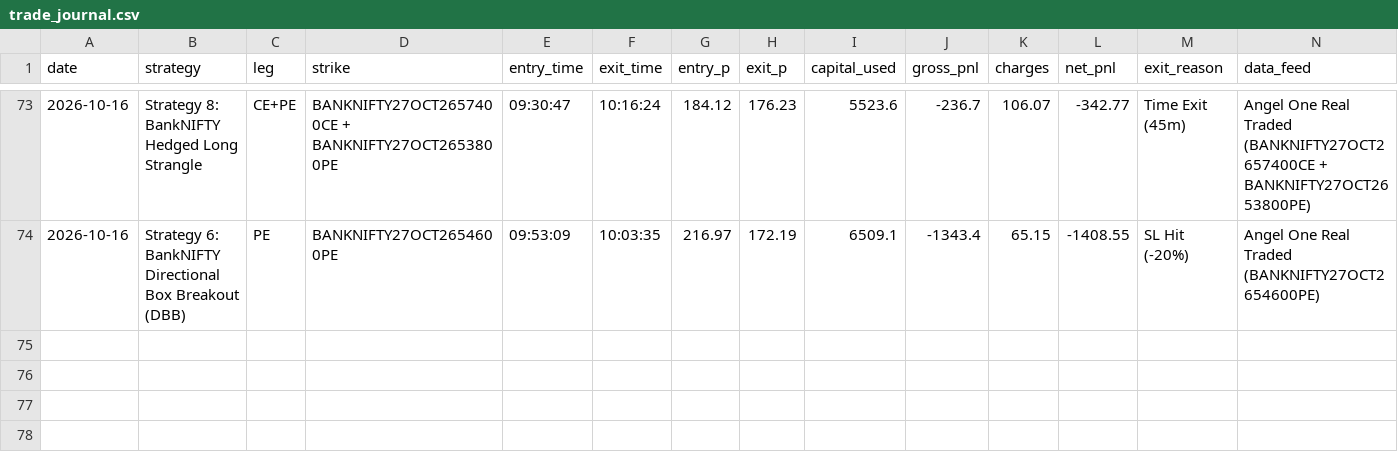
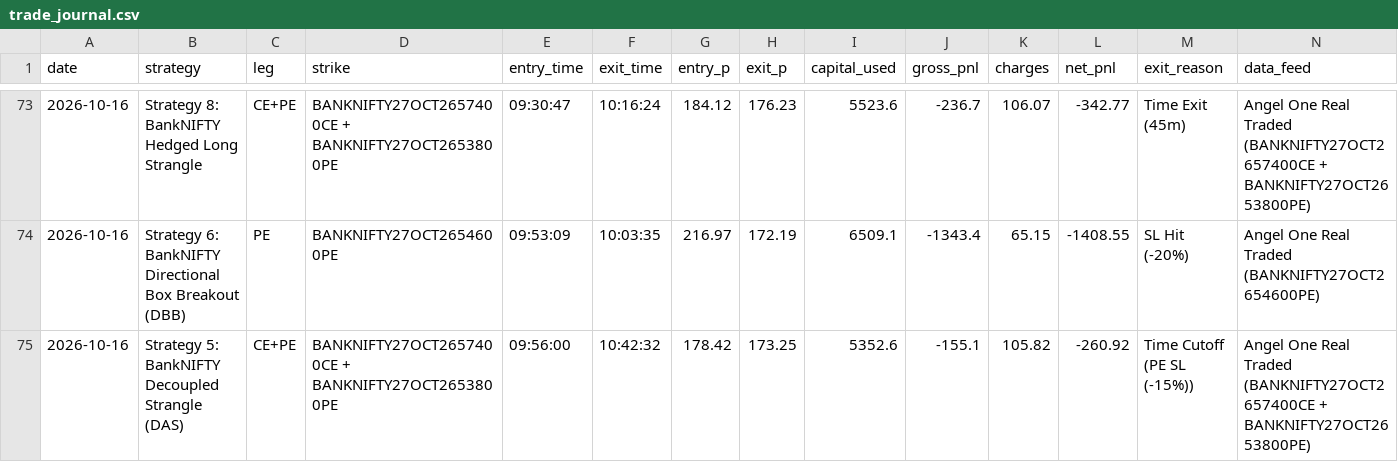
Before and after one commit to don9116969-cmd/NF-OP, a CSV file: data/trade_journal.csv, drawn as a sheet; only a part is shown, gaps mark what is left out; the diff names each change by its address in the sheet, - before the commit and + after, or states it on an @@ line.

```diff
--- a/data/trade_journal.csv
+++ b/data/trade_journal.csv
+row 75: 2026-10-16 | Strategy 5: BankNIFTY Decoupled Strangle (DAS) | CE+PE | BANKNIFTY27OCT2657400CE + BANKNIFTY27OCT2653800PE | 09:56:00 | 10:42:32 | 178.42 | 173.25 | 5352.6 | -155.1 | 105.82 | -260.92 | Time Cutoff (PE SL (-15%)) | Angel One Real Traded (BANKNIFTY27OCT2657400CE + BANKNIFTY27OCT2653800PE)
```
Also changed, not shown: data/banknifty_1min_real.csv, data/nifty_1min_real.csv, 4 other files.
